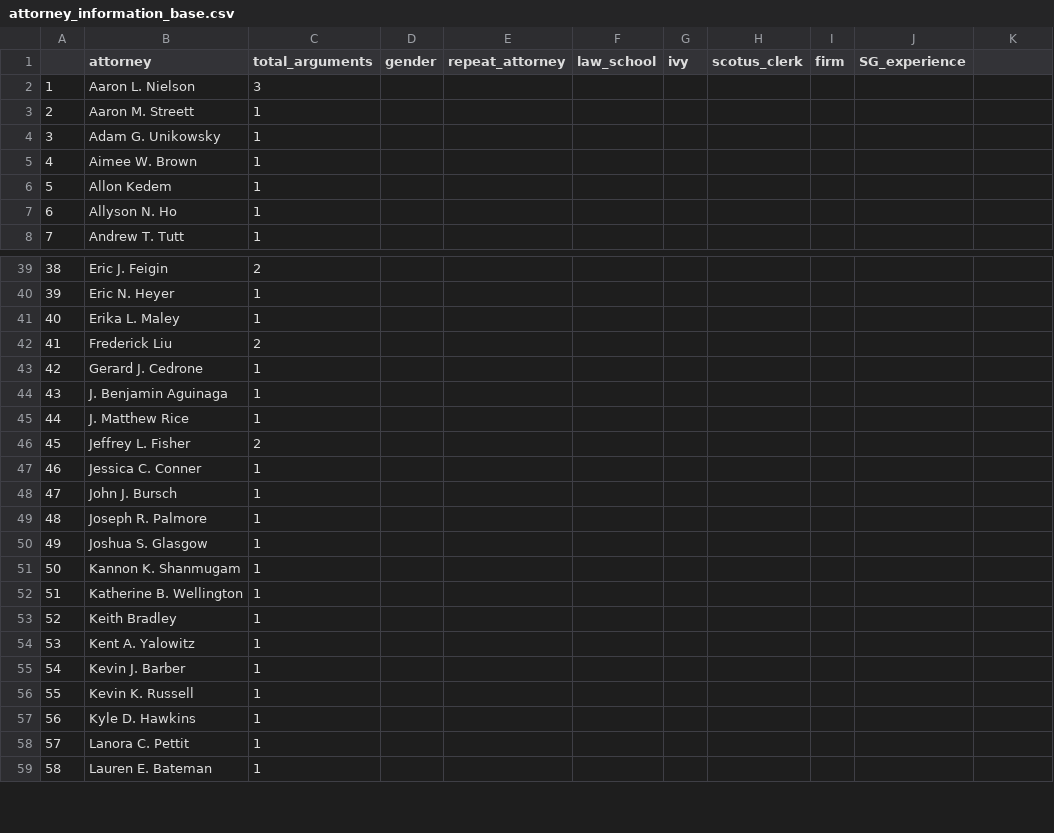
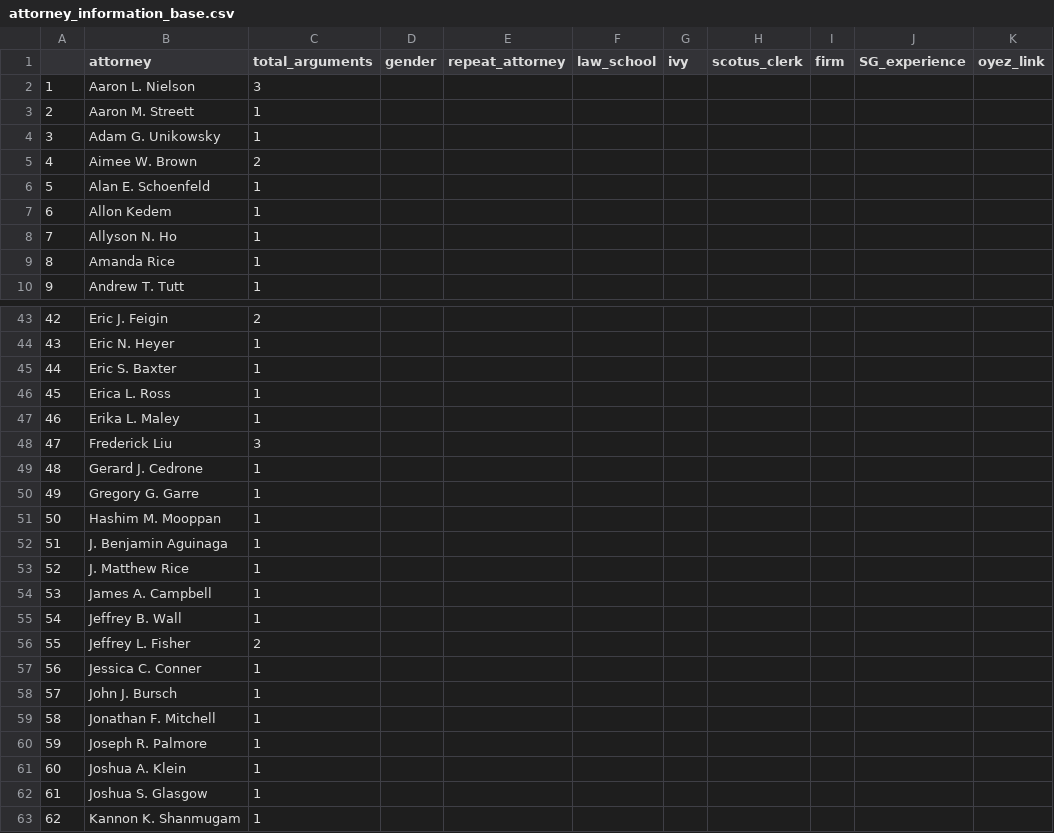
Before and after one commit to JakeTruscott/scotuswatch, a CSV file: Stat Reviews/OT24_StatReview/oral_arguments/attorney_information/attorney_information_base.csv, drawn as a sheet; only a part is shown, gaps mark what is left out; the shorter side is filled out with more unchanged rows; addresses are those after the commit; the diff covers the shown part only; the diff names each change by its address in the sheet, - before the commit and + after, or states it on an @@ line.

```diff
--- a/Stat Reviews/OT24_StatReview/oral_arguments/attorney_information/attorney_information_base.csv
+++ b/Stat Reviews/OT24_StatReview/oral_arguments/attorney_information/attorney_information_base.csv
-K1: (empty)
+K1: oyez_link
-C5 (total_arguments): 1
+C5 (total_arguments): 2
+row 6: 5 | Alan E. Schoenfeld | 1
@@ column A renumbered from row 7 down @@
+row 9: 8 | Amanda Rice | 1
+row 45: 44 | Eric S. Baxter | 1
+row 46: 45 | Erica L. Ross | 1
-C48 (total_arguments): 2
+C48 (total_arguments): 3
+row 50: 49 | Gregory G. Garre | 1
+row 51: 50 | Hashim M. Mooppan | 1
+row 54: 53 | James A. Campbell | 1
+row 55: 54 | Jeffrey B. Wall | 1
+row 59: 58 | Jonathan F. Mitchell | 1
+row 61: 60 | Joshua A. Klein | 1
```
Also changed, not shown: 5 added rows and 11 edited cells elsewhere in this file, Stat Reviews/OT24_StatReview/oral_arguments/analyses/April/April_attorney_participation.csv, Stat Reviews/OT24_StatReview/oral_arguments/analyses/April/April_attorney_time.csv, 37 other files.
